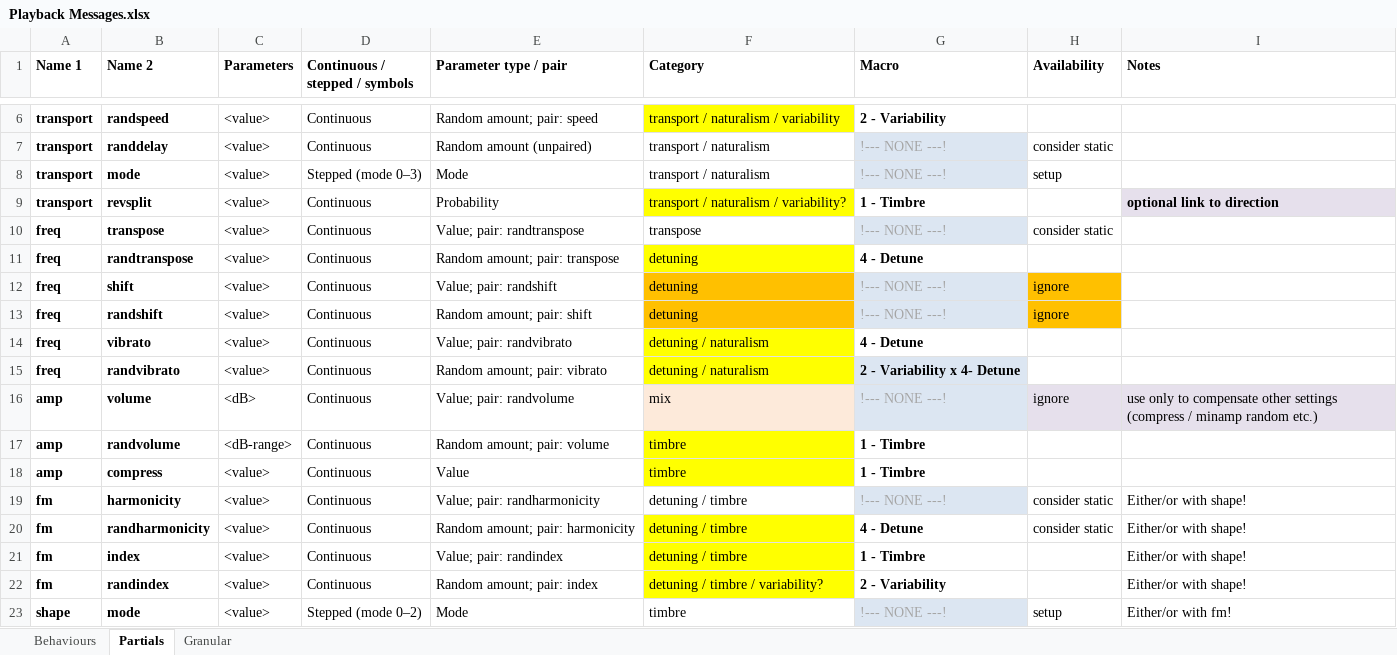
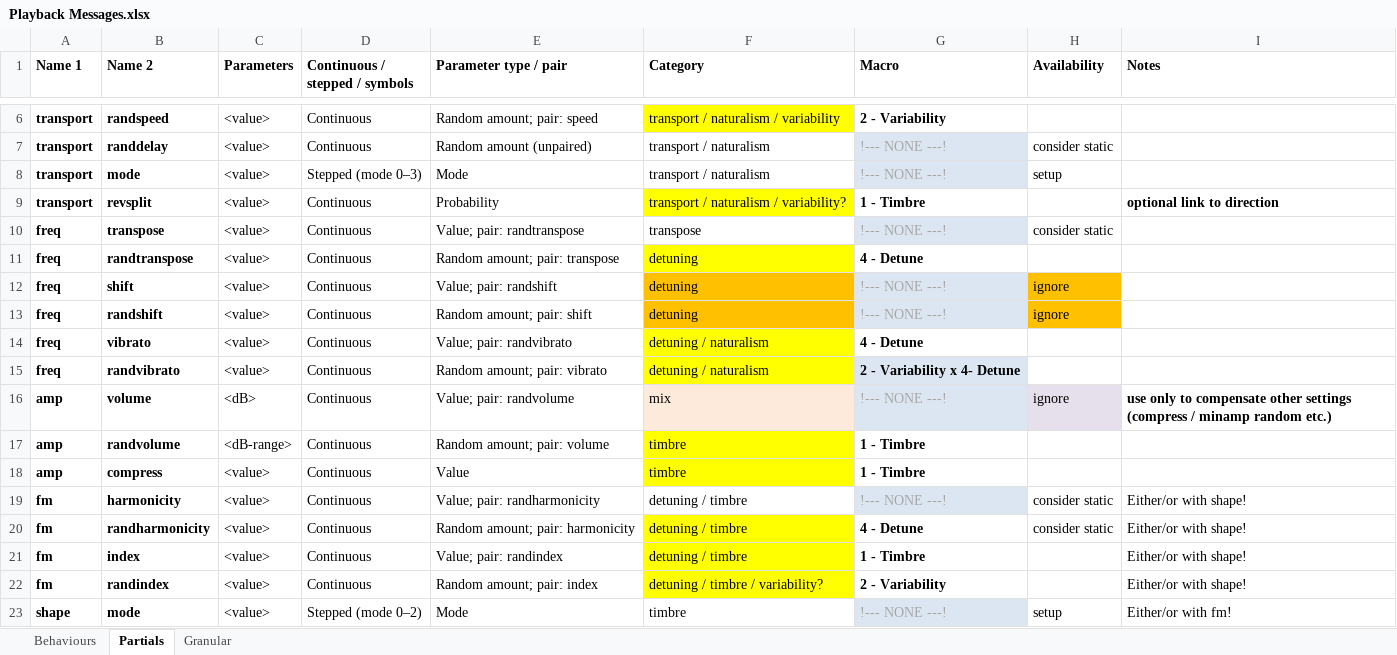
Before and after one commit to AlexHarker/wintersleep, an Excel workbook: Playback Messages.xlsx, sheet Partials, drawn as a sheet; only a part is shown, gaps mark what is left out; values as stored, in another font and other column widths than the file's, no borders; the diff names each change by its address in the sheet, - before the commit and + after, or states it on an @@ line.

```diff
--- a/Playback Messages.xlsx (sheet Partials)
+++ b/Playback Messages.xlsx (sheet Partials)
-I9 fill: #E6E0EC
+I9 fill: none
@@ I16 fill: #E6E0EC → none, bold: off → on @@
```
Also changed, not shown: sheet Granular, 1 other file.
